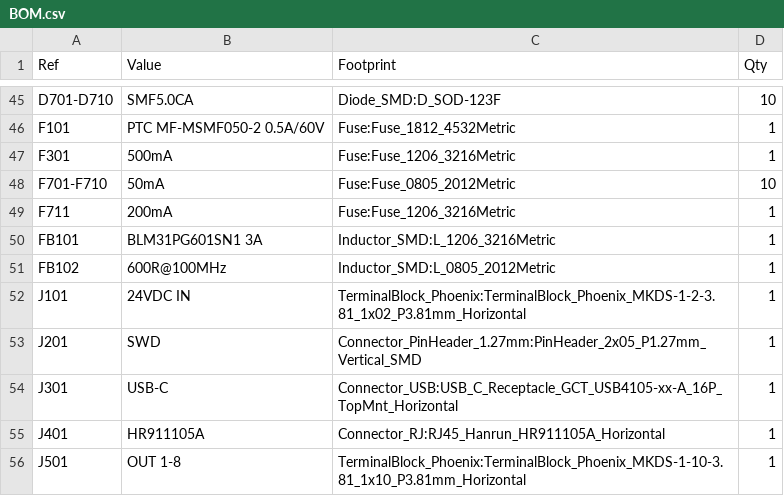
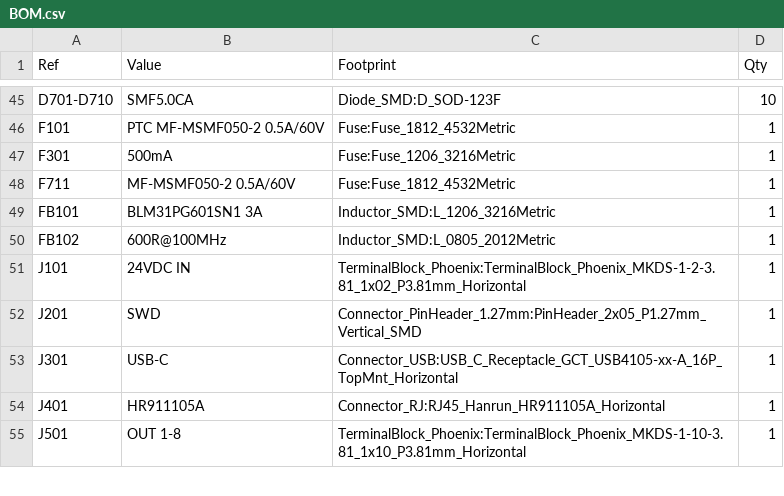
Before and after one commit to danhmanu/PLC-STM32F407VET6, a CSV file: kicad/BOM.csv, drawn as a sheet; only a part is shown, gaps mark what is left out.

```diff
--- a/kicad/BOM.csv
+++ b/kicad/BOM.csv
@@ -47,4 +47,3 @@
 "F301","500mA","Fuse:Fuse_1206_3216Metric","1"
-"F701-F710","50mA","Fuse:Fuse_0805_2012Metric","10"
-"F711","200mA","Fuse:Fuse_1206_3216Metric","1"
+"F711","MF-MSMF050-2 0.5A/60V","Fuse:Fuse_1812_4532Metric","1"
 "FB101","BLM31PG601SN1 3A","Inductor_SMD:L_1206_3216Metric","1"
```
Also changed, not shown: kicad/fab/pos_top.csv, 43 other files.
